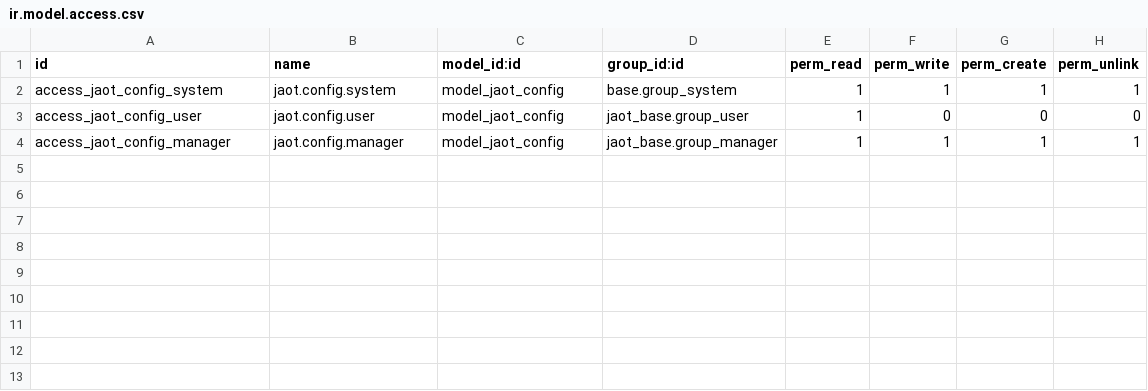
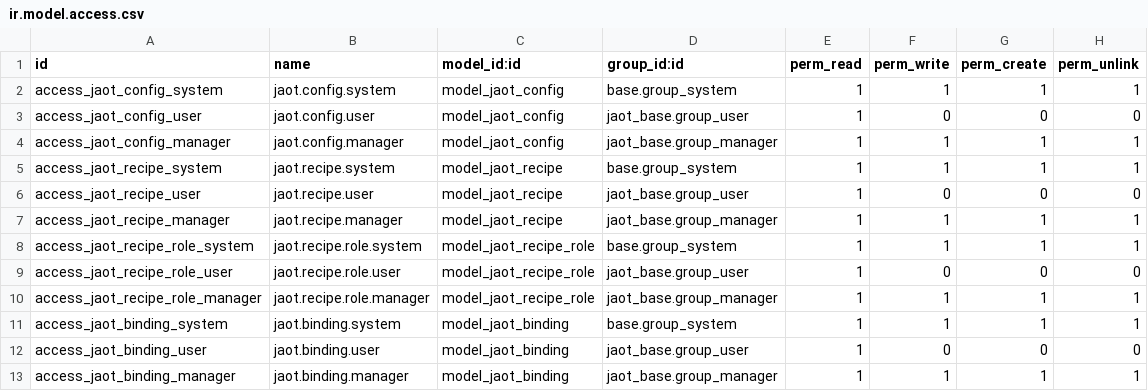
Before and after one commit to avallavall/jaom, a CSV file: jaot_base/security/ir.model.access.csv, drawn as a sheet; the diff names each change by its address in the sheet, - before the commit and + after, or states it on an @@ line.

Commit message:
feat(jaot_base): P2.3 recipe, recipe role and binding models with expression guard
jaot.recipe declares the problem structure (name, code, domain, JAOT
template, roles). jaot.recipe.role is a required/optional slot with
kind, semantics and data type. jaot.binding maps one role, per company,
to a source model with a field path, an optional evaluable domain and
an optional restricted expression.

Expressions are validated at write time (syntax) and evaluated at
runtime through jaot_expr.evaluate with a closed safe_eval namespace
(whitelisted builtins only); every evaluation is logged. The expression
field is visible to base.group_system only. One binding per role per
company is enforced with a database constraint.

Odoo 19 removed _sql_constraints in favor of models.Constraint; the
legacy attribute was silently ignored, so all constraints use the new
class-based API. Verified live: bad syntax rejected on save, dangerous
names refused at eval time, duplicate bindings refused, non-admin users
denied the expression field.

```diff
--- a/jaot_base/security/ir.model.access.csv
+++ b/jaot_base/security/ir.model.access.csv
+row 5: access_jaot_recipe_system | jaot.recipe.system | model_jaot_recipe | base.group_system | 1 | 1 | 1 | 1
+row 6: access_jaot_recipe_user | jaot.recipe.user | model_jaot_recipe | jaot_base.group_user | 1 | 0 | 0 | 0
+row 7: access_jaot_recipe_manager | jaot.recipe.manager | model_jaot_recipe | jaot_base.group_manager | 1 | 1 | 1 | 1
+row 8: access_jaot_recipe_role_system | jaot.recipe.role.system | model_jaot_recipe_role | base.group_system | 1 | 1 | 1 | 1
+row 9: access_jaot_recipe_role_user | jaot.recipe.role.user | model_jaot_recipe_role | jaot_base.group_user | 1 | 0 | 0 | 0
+row 10: access_jaot_recipe_role_manager | jaot.recipe.role.manager | model_jaot_recipe_role | jaot_base.group_manager | 1 | 1 | 1 | 1
+row 11: access_jaot_binding_system | jaot.binding.system | model_jaot_binding | base.group_system | 1 | 1 | 1 | 1
+row 12: access_jaot_binding_user | jaot.binding.user | model_jaot_binding | jaot_base.group_user | 1 | 0 | 0 | 0
+row 13: access_jaot_binding_manager | jaot.binding.manager | model_jaot_binding | jaot_base.group_manager | 1 | 1 | 1 | 1
```
Also changed, not shown: 9 other files.
